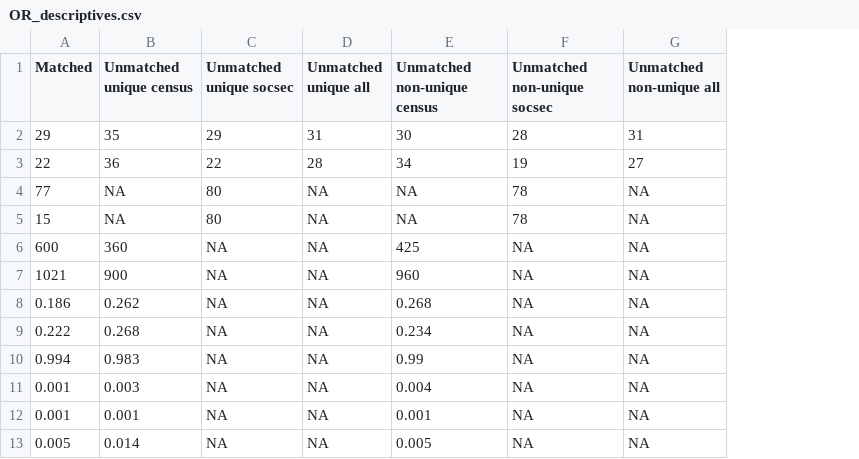
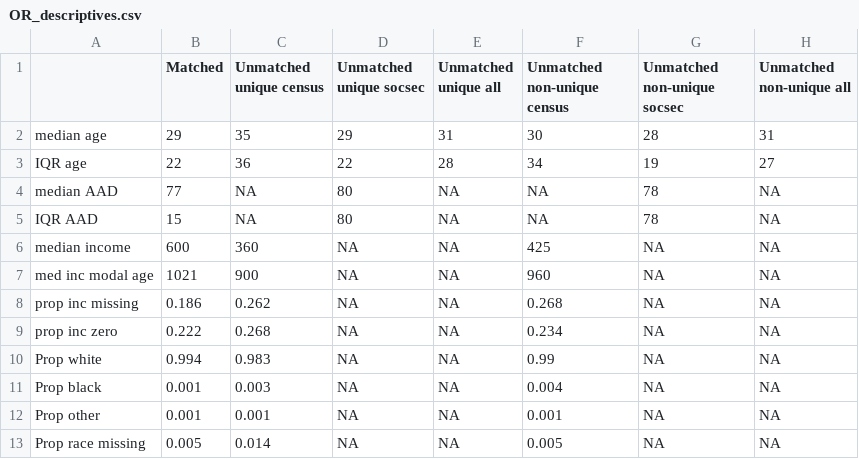
Before and after one commit to josh-goldstein-git/censoc, a CSV file: match_metrics/OR_descriptives.csv, drawn as a sheet; the diff names each change by its address in the sheet, - before the commit and + after, or states it on an @@ line.

Commit message:
OR desc NOW with row names

```diff
--- a/match_metrics/OR_descriptives.csv
+++ b/match_metrics/OR_descriptives.csv
+column A, rows 2-13: median age | IQR age | median AAD | IQR AAD | median income | med inc modal age | prop inc missing | prop inc zero | Prop white | Prop black | Prop other | Prop race missing
```
